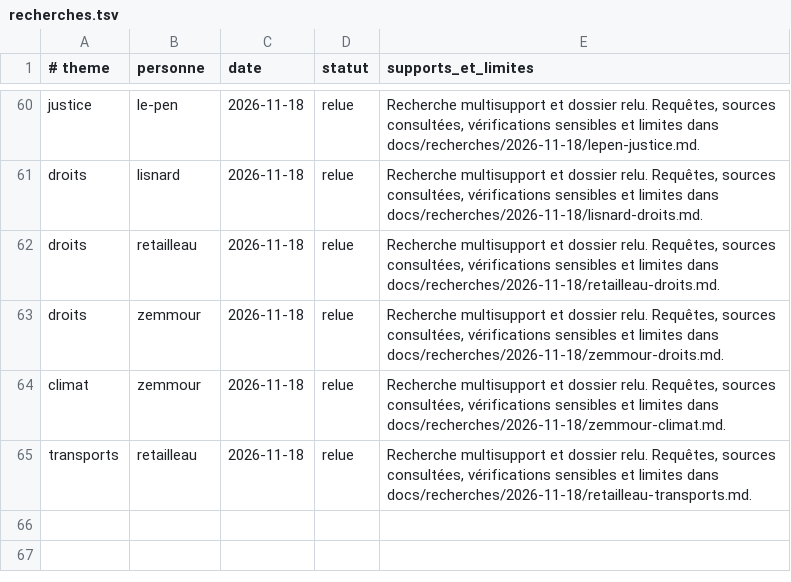
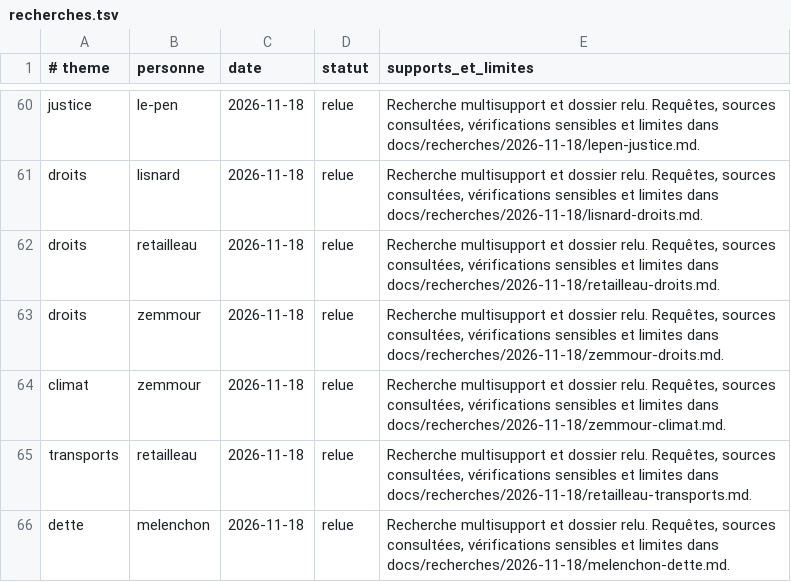
Before and after one commit to adrienconrath/pourquivoter, a TSV file: data/recherches.tsv, drawn as a sheet; only a part is shown, gaps mark what is left out; the diff names each change by its address in the sheet, - before the commit and + after, or states it on an @@ line.

```diff
--- a/data/recherches.tsv
+++ b/data/recherches.tsv
+row 66: dette | melenchon | 2026-11-18 | relue | Recherche multisupport et dossier relu. Requêtes, sources consultées, vérifications sensibles et limites dans docs/recherches/2026-11-18/melenchon-dette.md.
```
Also changed, not shown: data/audit-couverture.tsv, data/sources.tsv, 3 other files.
